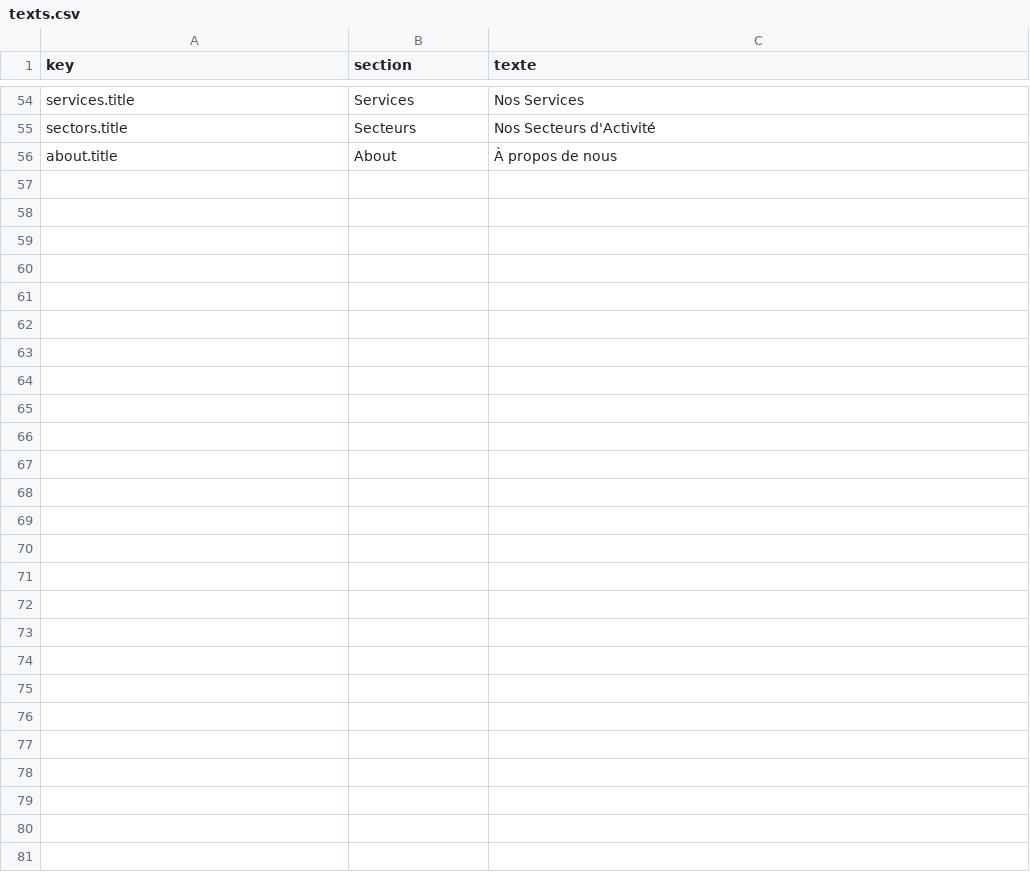
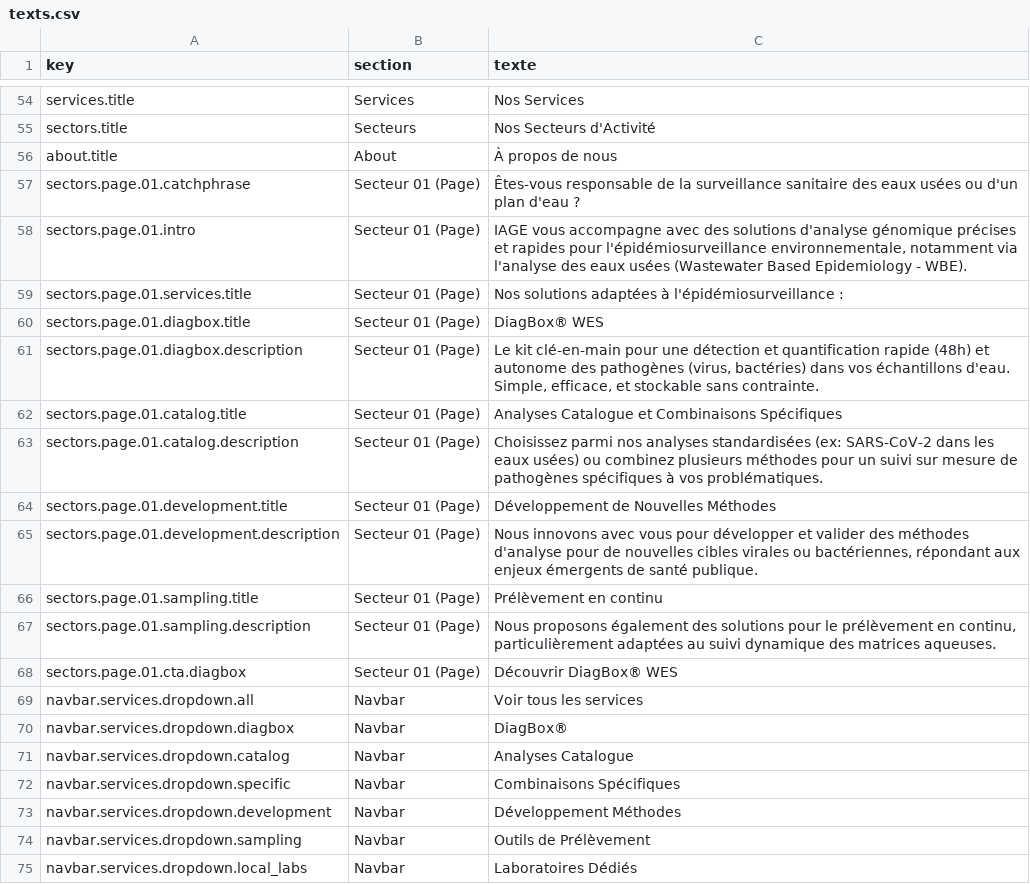
Before and after one commit to OROATIAGE/iage-france.site-public, a CSV file: texts.csv, drawn as a sheet; only a part is shown, gaps mark what is left out; the diff covers the shown part only.

Commit message:
feat: pages for services and WES

```diff
--- a/texts.csv
+++ b/texts.csv
@@ -57 +57,20 @@ sectors.title,Secteurs,Nos Secteurs d'Activité
 about.title,About,À propos de nous
+sectors.page.01.catchphrase,"Secteur 01 (Page)",Êtes-vous responsable de la surveillance sanitaire des eaux usées ou d'un plan d'eau ?
+sectors.page.01.intro,"Secteur 01 (Page)","IAGE vous accompagne avec des solutions d'analyse génomique précises et rapides pour l'épidémiosurveillance environnementale, notamment via l'analyse des eaux usées (Wastewater Based Epidemiology - WBE)."
+sectors.page.01.services.title,"Secteur 01 (Page)","Nos solutions adaptées à l'épidémiosurveillance :"
+sectors.page.01.diagbox.title,"Secteur 01 (Page)","DiagBox® WES"
+sectors.page.01.diagbox.description,"Secteur 01 (Page)","Le kit clé-en-main pour une détection et quantification rapide (48h) et autonome des pathogènes (virus, bactéries) dans vos échantillons d'eau. Simple, efficace, et stockable sans contrainte."
+sectors.page.01.catalog.title,"Secteur 01 (Page)","Analyses Catalogue et Combinaisons Spécifiques"
+sectors.page.01.catalog.description,"Secteur 01 (Page)","Choisissez parmi nos analyses standardisées (ex: SARS-CoV-2 dans les eaux usées) ou combinez plusieurs méthodes pour un suivi sur mesure de pathogènes spécifiques à vos problématiques."
+sectors.page.01.development.title,"Secteur 01 (Page)","Développement de Nouvelles Méthodes"
+sectors.page.01.development.description,"Secteur 01 (Page)","Nous innovons avec vous pour développer et valider des méthodes d'analyse pour de nouvelles cibles virales ou bactériennes, répondant aux enjeux émergents de santé publique."
+sectors.page.01.sampling.title,"Secteur 01 (Page)","Prélèvement en continu"
+sectors.page.01.sampling.description,"Secteur 01 (Page)","Nous proposons également des solutions pour le prélèvement en continu, particulièrement adaptées au suivi dynamique des matrices aqueuses."
+sectors.page.01.cta.diagbox,"Secteur 01 (Page)","Découvrir DiagBox® WES"
+navbar.services.dropdown.all,Navbar,"Voir tous les services"
+navbar.services.dropdown.diagbox,Navbar,"DiagBox®"
+navbar.services.dropdown.catalog,Navbar,"Analyses Catalogue"
+navbar.services.dropdown.specific,Navbar,"Combinaisons Spécifiques"
+navbar.services.dropdown.development,Navbar,"Développement Méthodes"
+navbar.services.dropdown.sampling,Navbar,"Outils de Prélèvement"
+navbar.services.dropdown.local_labs,Navbar,"Laboratoires Dédiés"
```
Also changed, not shown: 16 added rows and 1 edited cell elsewhere in this file, 6 other files.
